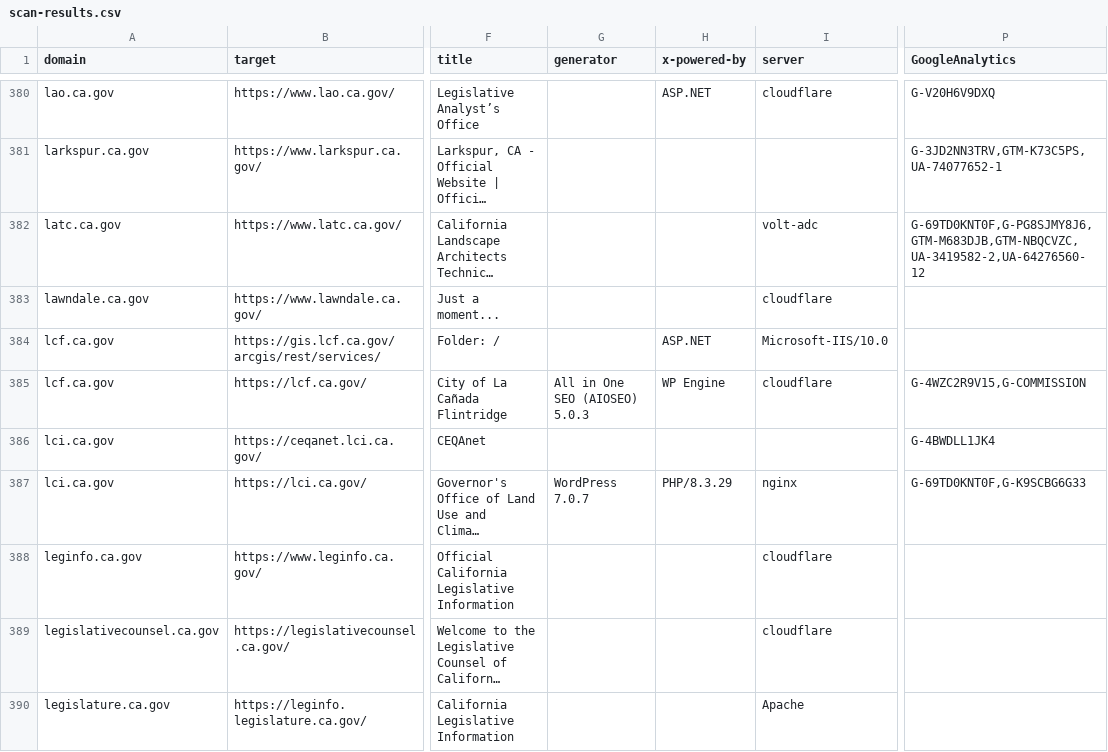
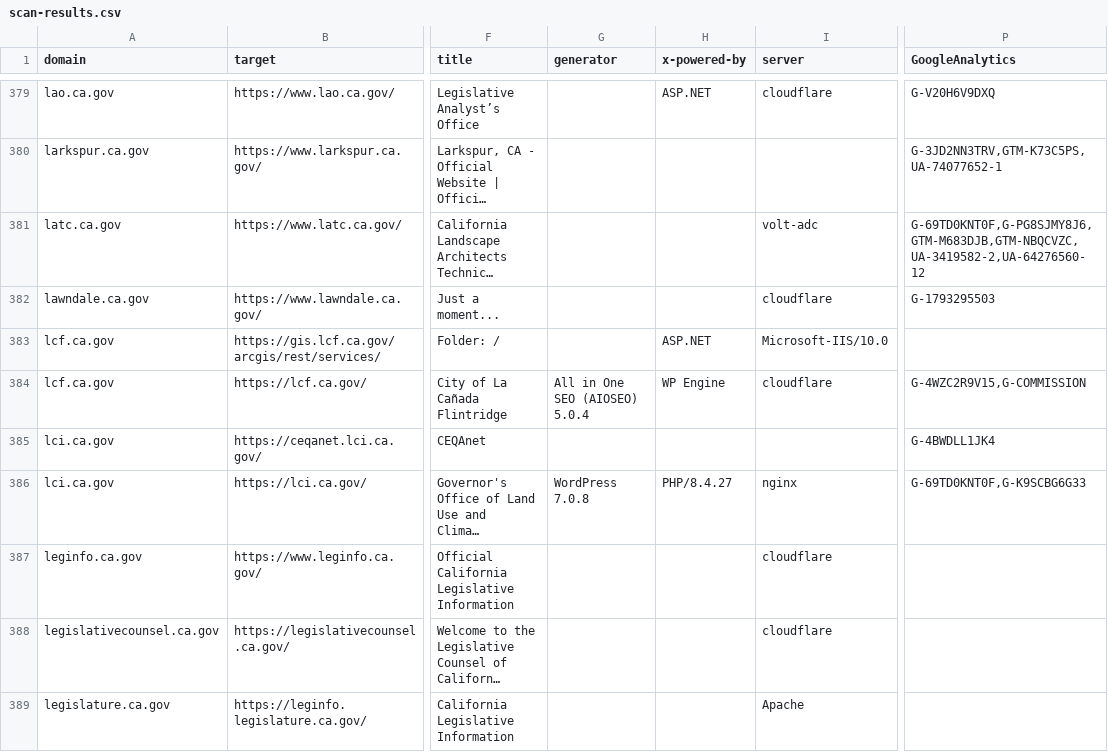
Before and after one commit to carterm/scan-url, a CSV file: publish/scan-results.csv, drawn as a sheet; only a part is shown, gaps mark what is left out; long unchanged cells end in …; addresses are those after the commit; the diff covers the shown part only; the diff names each change by its address in the sheet, - before the commit and + after, or states it on an @@ line.

```diff
--- a/publish/scan-results.csv
+++ b/publish/scan-results.csv
-P382 (GoogleAnalytics): (empty)
+P382 (GoogleAnalytics): G-1793295503
-G384 (generator): All in One SEO (AIOSEO) 5.0.3
+G384 (generator): All in One SEO (AIOSEO) 5.0.4
-G386 (generator): WordPress 7.0.7
+G386 (generator): WordPress 7.0.8
-H386 (x-powered-by): PHP/8.3.29
+H386 (x-powered-by): PHP/8.4.27
```
Also changed, not shown: 1 added row, 4 removed rows and 92 edited cells elsewhere in this file.
